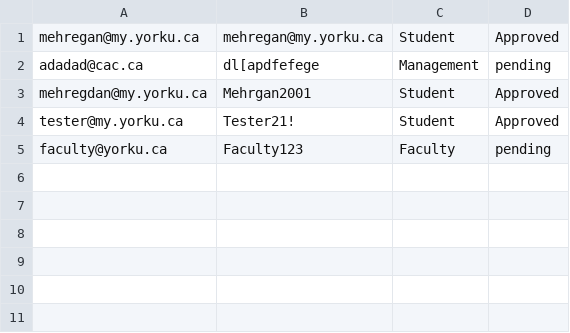
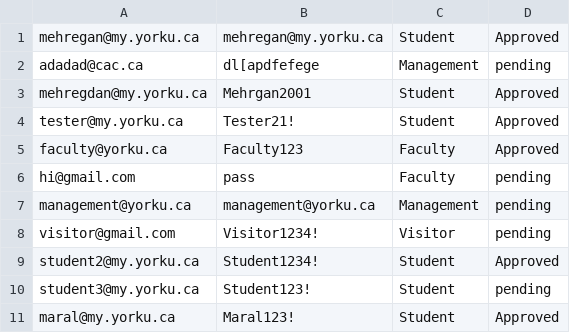
Before and after one commit to Sandeepon260/Library-Management, a CSV file: users.csv, drawn as a sheet.

```diff
--- a/users.csv
+++ b/users.csv
@@ -4,2 +4,8 @@ mehregdan@my.yorku.ca,Mehrgan2001,Student,Approved
 tester@my.yorku.ca,Tester21!,Student,Approved
-faculty@yorku.ca,Faculty123,Faculty,pending
+faculty@yorku.ca,Faculty123,Faculty,Approved
+hi@gmail.com,pass,Faculty,pending
+management@yorku.ca,management@yorku.ca,Management,pending
+visitor@gmail.com,Visitor1234!,Visitor,pending
+student2@my.yorku.ca,Student1234!,Student,Approved
+student3@my.yorku.ca,Student123!,Student,pending
+maral@my.yorku.ca,Maral123!,Student,Approved
```
Also changed, not shown: 9 other files.
